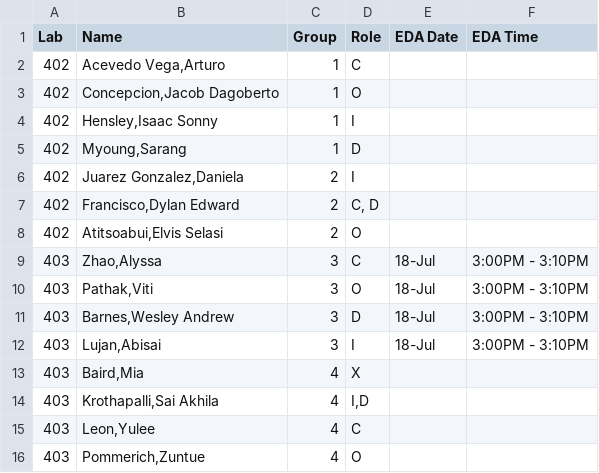
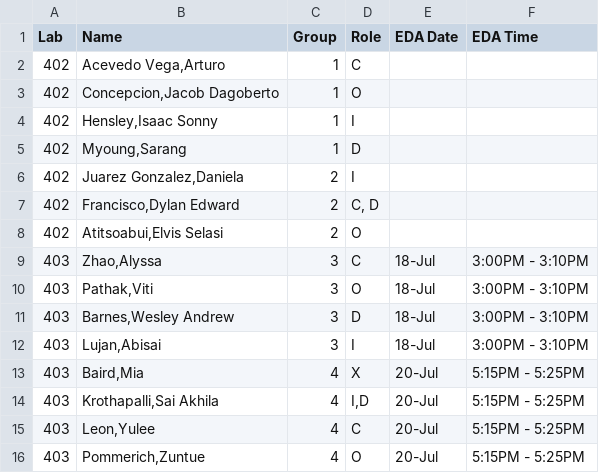
Before and after one commit to SuperMarioGiacomazzo/STOR320_WEBSITE, a CSV file: Group Assignments/STOR320.002 Group Assignments.csv, drawn as a sheet.

```diff
--- a/Group Assignments/STOR320.002 Group Assignments.csv
+++ b/Group Assignments/STOR320.002 Group Assignments.csv
@@ -12,5 +12,5 @@ Lab,Name,Group,Role,EDA Date,EDA Time
 403,"Lujan,Abisai",3,I,18-Jul,3:00PM - 3:10PM
-403,"Baird,Mia",4,X,,
-403,"Krothapalli,Sai Akhila",4,"I,D",,
-403,"Leon,Yulee",4,C,,
-403,"Pommerich,Zuntue",4,O,,
+403,"Baird,Mia",4,X,20-Jul,5:15PM - 5:25PM
+403,"Krothapalli,Sai Akhila",4,"I,D",20-Jul,5:15PM - 5:25PM
+403,"Leon,Yulee",4,C,20-Jul,5:15PM - 5:25PM
+403,"Pommerich,Zuntue",4,O,20-Jul,5:15PM - 5:25PM
```
Also changed, not shown: Group Assignments/STOR320.001 Group Assignments.csv, 1 other file.
